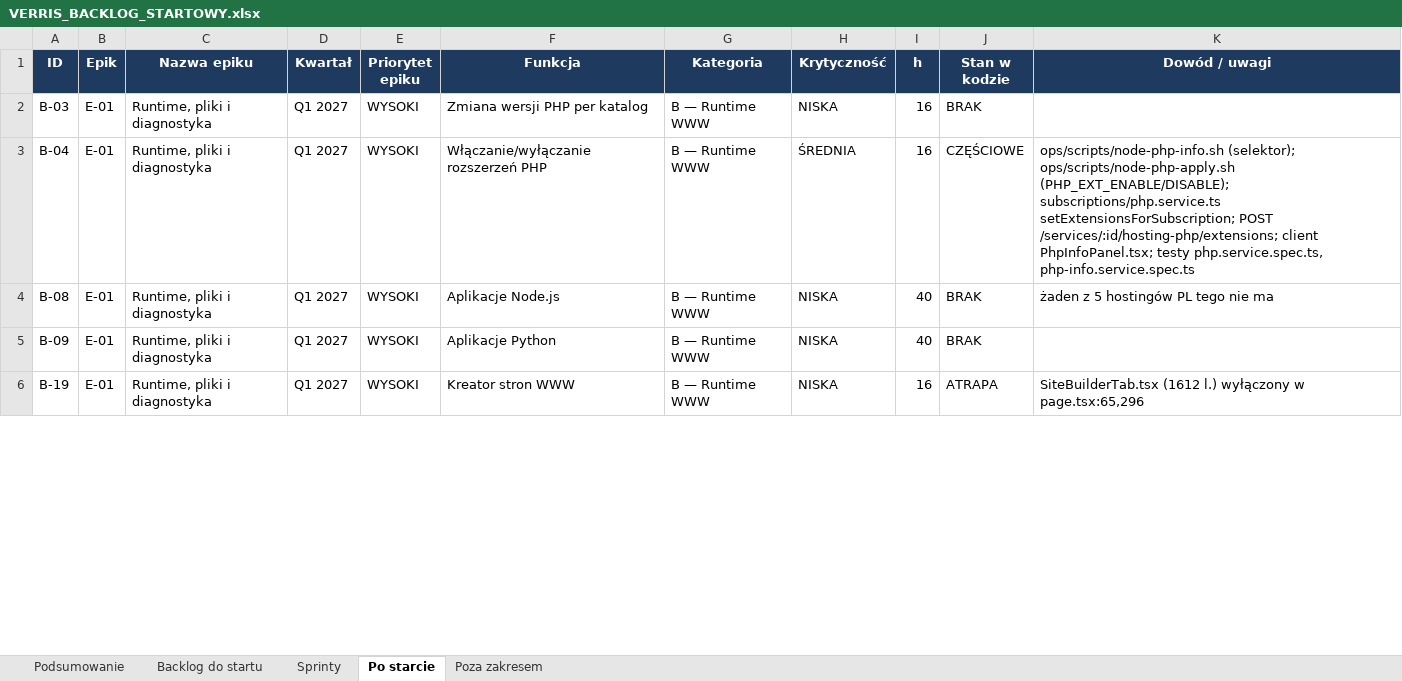
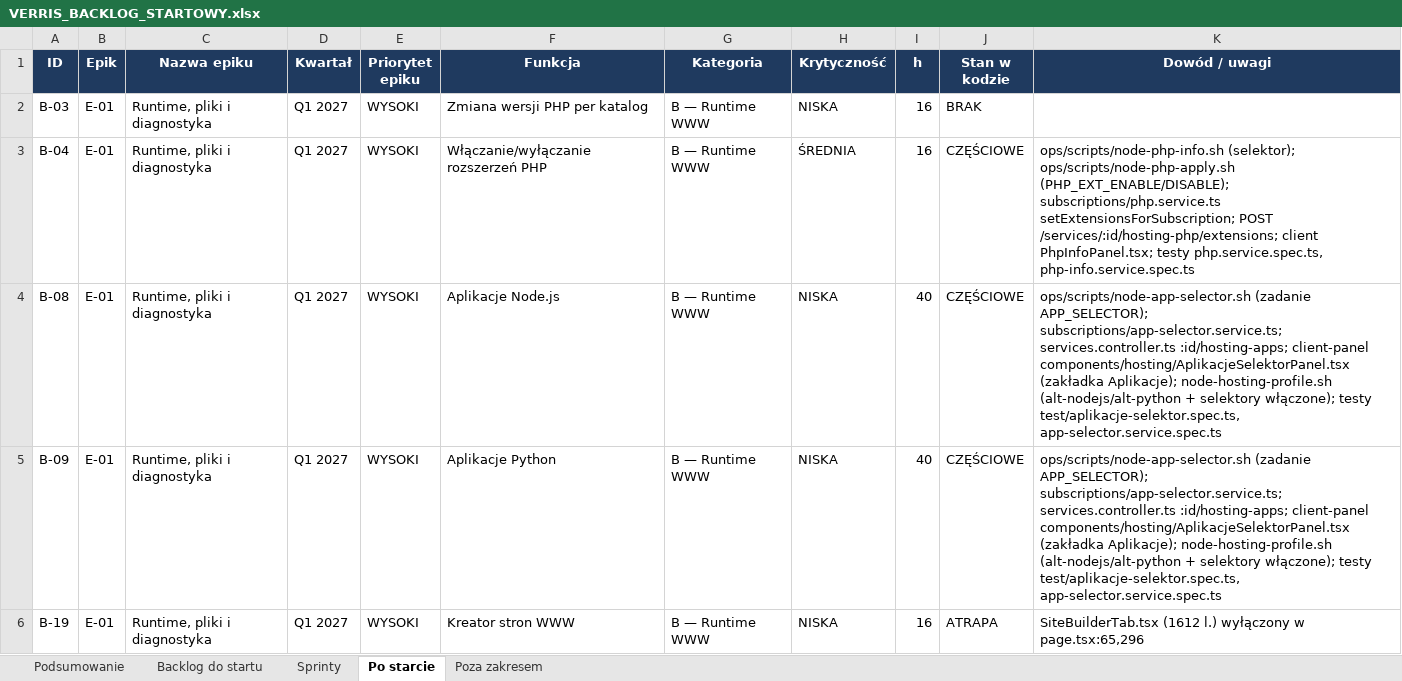
Before and after one commit to dominik-hvln/verris, an Excel workbook: plan-startowy-2026-08/VERRIS_BACKLOG_STARTOWY.xlsx, sheet Po starcie, drawn as a sheet; only a part is shown; values as stored, in another font and other column widths than the file's, no borders; the diff covers the shown part only; the diff names each change by its address in the sheet, - before the commit and + after, or states it on an @@ line.

```diff
--- a/plan-startowy-2026-08/VERRIS_BACKLOG_STARTOWY.xlsx (sheet Po starcie)
+++ b/plan-startowy-2026-08/VERRIS_BACKLOG_STARTOWY.xlsx (sheet Po starcie)
-J4:J5 (Stan w kodzie): BRAK
+J4:J5 (Stan w kodzie): CZĘŚCIOWE
-K4 (Dowód / uwagi): żaden z 5 hostingów PL tego nie ma
+K4 (Dowód / uwagi): ops/scripts/node-app-selector.sh (zadanie APP_SELECTOR); subscriptions/app-selector.service.ts; services.controller.ts :id/hosting-apps; client-panel components/hosting/AplikacjeSelektorPanel.tsx (zakładka Aplikacje); node-hosting-profile.sh (alt-nodejs/alt-python + selektory włączone); testy test/aplikacje-selektor.spec.ts, app-selector.service.spec.ts
-K5 (Dowód / uwagi): (empty)
+K5 (Dowód / uwagi): ops/scripts/node-app-selector.sh (zadanie APP_SELECTOR); subscriptions/app-selector.service.ts; services.controller.ts :id/hosting-apps; client-panel components/hosting/AplikacjeSelektorPanel.tsx (zakładka Aplikacje); node-hosting-profile.sh (alt-nodejs/alt-python + selektory włączone); testy test/aplikacje-selektor.spec.ts, app-selector.service.spec.ts
```
Also changed, not shown: 2 removed rows and 3 edited cells elsewhere in this sheet, sheet Podsumowanie, sheet Poza zakresem, sheet Backlog do startu, audyt-parytetu-2026-08/VERRIS_PARYTET_FUNKCJI_2026-08.xlsx, 3 other files.
